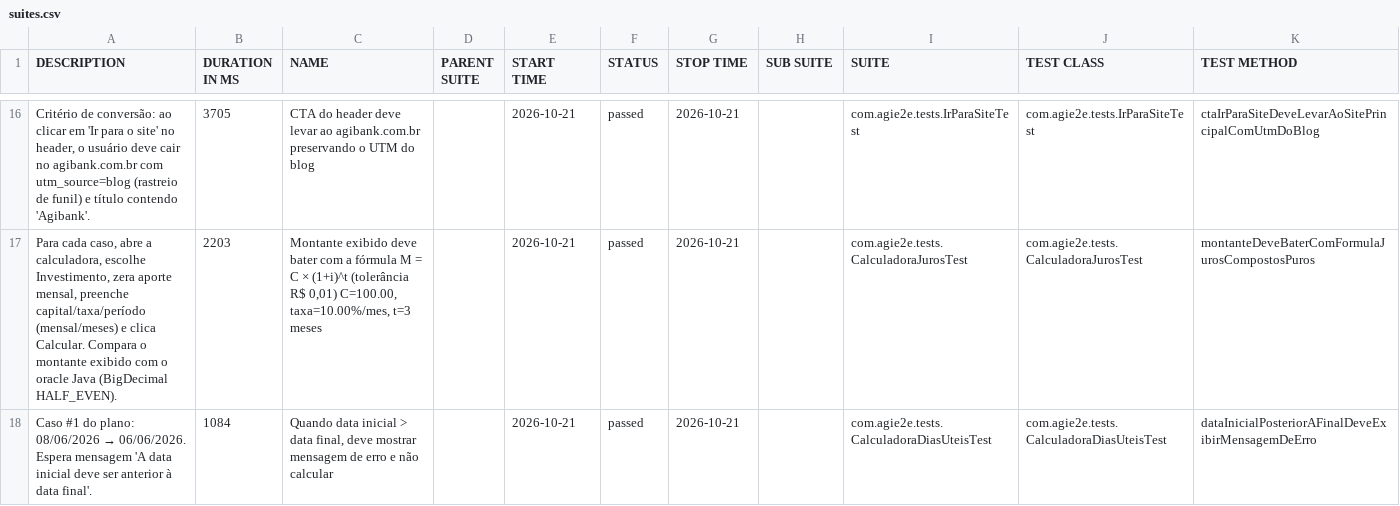
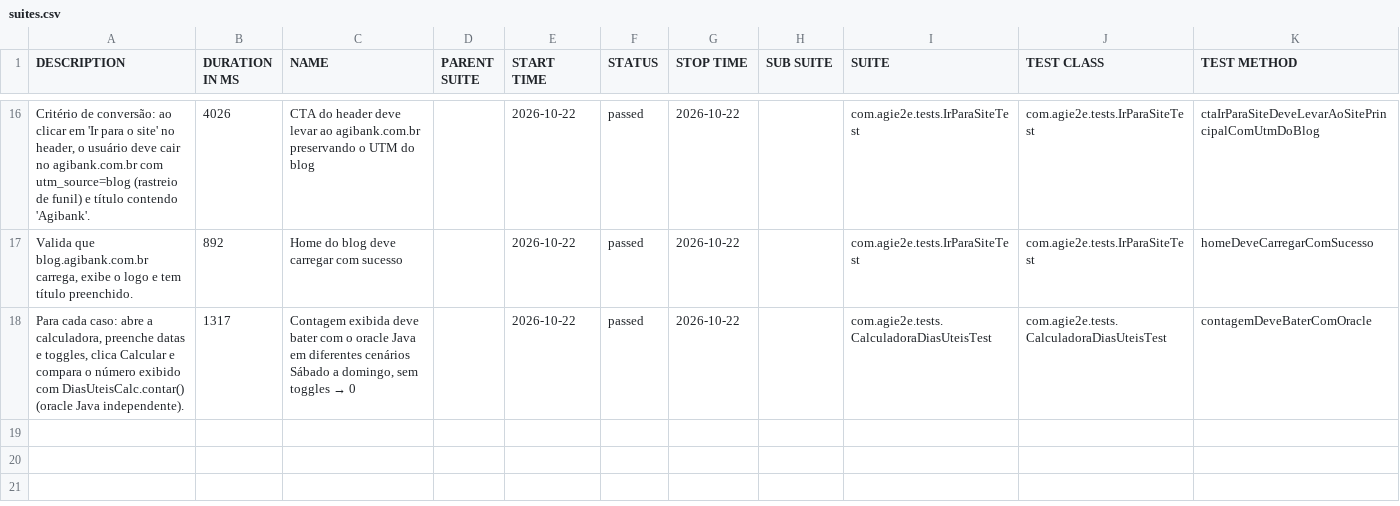
Before and after one commit to silasmarques/agi-e2e, a CSV file: data/suites.csv, drawn as a sheet; only a part is shown, gaps mark what is left out; the diff covers the shown part only.

```diff
--- a/data/suites.csv
+++ b/data/suites.csv
@@ -16,3 +16,3 @@
-"Critério de conversão: ao clicar em 'Ir para o site' no header, o usuário deve cair no agibank.com.br com utm_source=blog (rastreio de funil) e título contendo 'Agibank'.","3705","CTA do header deve levar ao agibank.com.br preservando o UTM do blog","","2026-10-21","passed","2026-10-21","","com.agie2e.tests.IrParaSiteTest","com.agie2e.tests.IrParaSiteTest","ctaIrParaSiteDeveLevarAoSitePrincipalComUtmDoBlog"
-"Para cada caso, abre a calculadora, escolhe Investimento, zera aporte mensal, preenche capital/taxa/período (mensal/meses) e clica Calcular. Compara o montante exibido com o oracle Java (BigDecimal HALF_EVEN).","2203","Montante exibido deve bater com a fórmula M = C × (1+i)^t (tolerância R$ 0,01) C=100.00, taxa=10.00%/mes, t=3 meses","","2026-10-21","passed","2026-10-21","","com.agie2e.tests.CalculadoraJurosTest","com.agie2e.tests.CalculadoraJurosTest","montanteDeveBaterComFormulaJurosCompostosPuros"
-"Caso #1 do plano: 08/06/2026 → 06/06/2026. Espera mensagem 'A data inicial deve ser anterior à data final'.","1084","Quando data inicial > data final, deve mostrar mensagem de erro e não calcular","","2026-10-21","passed","2026-10-21","","com.agie2e.tests.CalculadoraDiasUteisTest","com.agie2e.tests.CalculadoraDiasUteisTest","dataInicialPosteriorAFinalDeveExibirMensagemDeErro"
+"Critério de conversão: ao clicar em 'Ir para o site' no header, o usuário deve cair no agibank.com.br com utm_source=blog (rastreio de funil) e título contendo 'Agibank'.","4026","CTA do header deve levar ao agibank.com.br preservando o UTM do blog","","2026-10-22","passed","2026-10-22","","com.agie2e.tests.IrParaSiteTest","com.agie2e.tests.IrParaSiteTest","ctaIrParaSiteDeveLevarAoSitePrincipalComUtmDoBlog"
+"Valida que blog.agibank.com.br carrega, exibe o logo e tem título preenchido.","892","Home do blog deve carregar com sucesso","","2026-10-22","passed","2026-10-22","","com.agie2e.tests.IrParaSiteTest","com.agie2e.tests.IrParaSiteTest","homeDeveCarregarComSucesso"
+"Para cada caso: abre a calculadora, preenche datas e toggles, clica Calcular e compara o número exibido com DiasUteisCalc.contar() (oracle Java independente).","1317","Contagem exibida deve bater com o oracle Java em diferentes cenários Sábado a domingo, sem toggles → 0","","2026-10-22","passed","2026-10-22","","com.agie2e.tests.CalculadoraDiasUteisTest","com.agie2e.tests.CalculadoraDiasUteisTest","contagemDeveBaterComOracle"
```
Also changed, not shown: 7 added rows, 7 removed rows and 23 edited cells elsewhere in this file, data/behaviors.csv, 48 other files.
